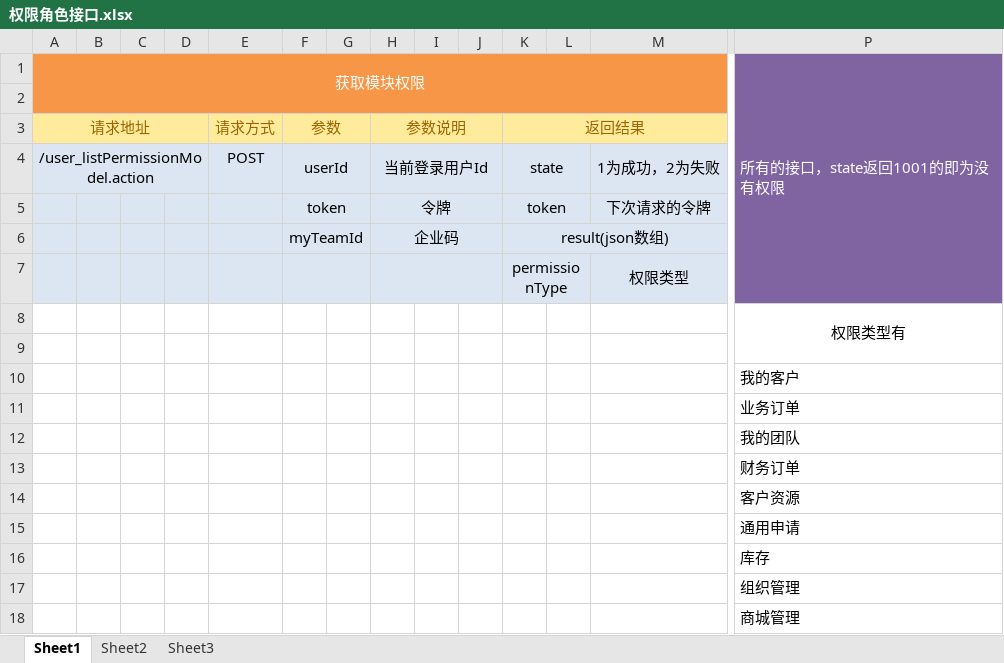
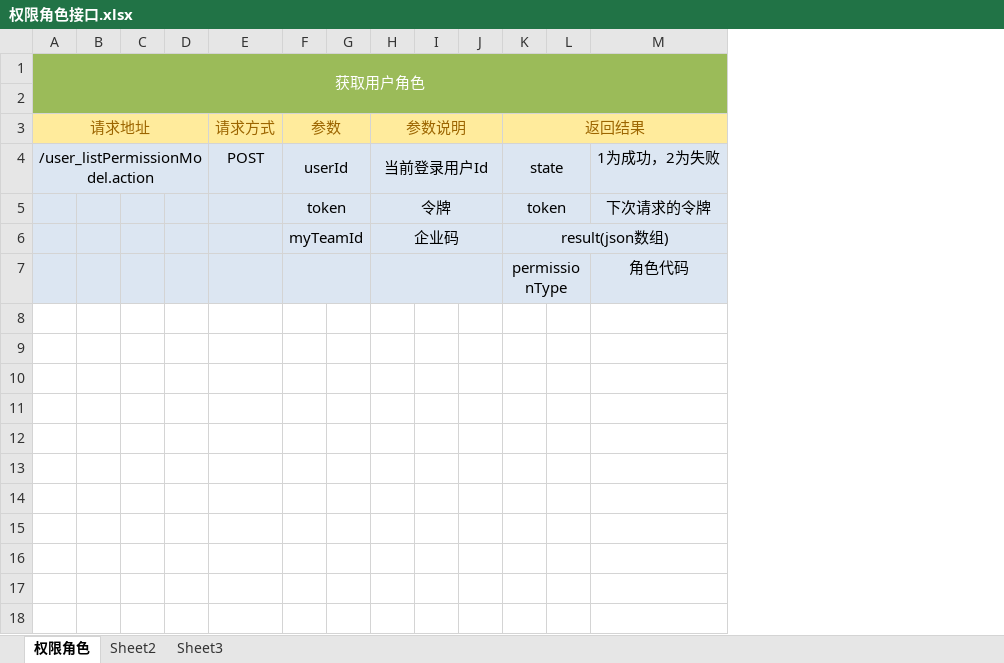
Before and after one commit to QM-Developers/store_v1.1.1, an Excel workbook: 需求分析/接口文档/客户/权限角色接口.xlsx, sheet 权限角色, drawn as a sheet; only a part is shown, gaps mark what is left out; values as stored, in another font and other column widths than the file's, no borders; removed rows and columns are numbered as before the commit, all else as after; rows hold the shown columns only; the diff covers the shown part only; the diff names each change by its address in the sheet, - before the commit and + after, or states it on an @@ line.

```diff
--- a/需求分析/接口文档/客户/权限角色接口.xlsx (sheet 权限角色)
+++ b/需求分析/接口文档/客户/权限角色接口.xlsx (sheet 权限角色)
-sheet tab: Sheet1
+sheet tab: 权限角色
-column P, row 1: 所有的接口，state返回1001的即为没有权限; row 8: 权限类型有
-A1 (请求地址): 获取模块权限
+A1 (请求地址): 获取用户角色
-A1:M2 fill: #F79646
+A1:M2 fill: #9BBB59
-M4:O4 merged
-M5:O5 merged
-row 7:  |  |  |  |  |  |  |  |  |  | permissionType |  | 权限类型
-A7:M7 fill: none
+A7:M7 fill: #DCE6F2
+F7:G7 merged
+H7:J7 merged
-K7 (返回结果): (empty)
+K7 (返回结果): permissionType
+K7:L7 merged
-M7: (empty)
+M7: 角色代码
-row 9: (empty)
-row 10:  |  |  |  |  |  |  |  |  |  |  |  |  | 我的客户
-row 11:  |  |  |  |  |  |  |  |  |  |  |  |  | 业务订单
-row 12:  |  |  |  |  |  |  |  |  |  |  |  |  | 我的团队
-row 13:  |  |  |  |  |  |  |  |  |  |  |  |  | 财务订单
-row 14:  |  |  |  |  |  |  |  |  |  |  |  |  | 客户资源
-row 15:  |  |  |  |  |  |  |  |  |  |  |  |  | 通用申请
-row 16:  |  |  |  |  |  |  |  |  |  |  |  |  | 库存
-row 17:  |  |  |  |  |  |  |  |  |  |  |  |  | 组织管理
-row 18:  |  |  |  |  |  |  |  |  |  |  |  |  | 商城管理
```
Also changed, not shown: 2 removed columns elsewhere in this sheet, 需求分析/接口文档/客户/库存接口.xlsx, 需求分析/接口文档/客户/更新说明.xlsx, 39 other files.
